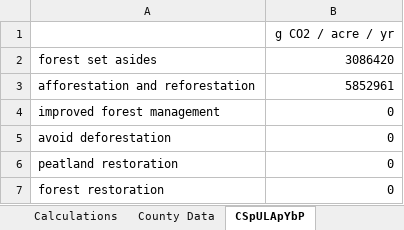
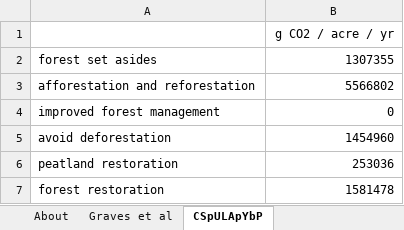
Before and after one commit to EnergyInnovation/eps-oregon, an Excel workbook: InputData/land/CSpULApYbP/CO2 Sequestered per Unit Land Area per Year by Pol.xlsx, sheet CSpULApYbP, drawn as a sheet; values as stored, in another font and other column widths than the file's, no borders; the diff names each change by its address in the sheet, - before the commit and + after, or states it on an @@ line.

```diff
--- a/InputData/land/CSpULApYbP/CO2 Sequestered per Unit Land Area per Year by Pol.xlsx (sheet CSpULApYbP)
+++ b/InputData/land/CSpULApYbP/CO2 Sequestered per Unit Land Area per Year by Pol.xlsx (sheet CSpULApYbP)
-sheet tab: Calculations
-sheet tab: County Data
+sheet tab: Graves et al
-B2: 3086420
+B2: 1307355
-B3: 5852961
+B3: 5566802
-B5: 0
+B5: 1454960
-B6: 0
+B6: 253036
-B7: 0
+B7: 1581478
```
Also changed, not shown: sheet About, InputData/land/AOCoLUPpUA/Annual Ongoing Cost of Land Use Pol per Unit Area.xlsx, InputData/land/CiLVpUAAbP/Chg in Land Val per Unit Area Affected by Pol.xlsx, 8 other files.
